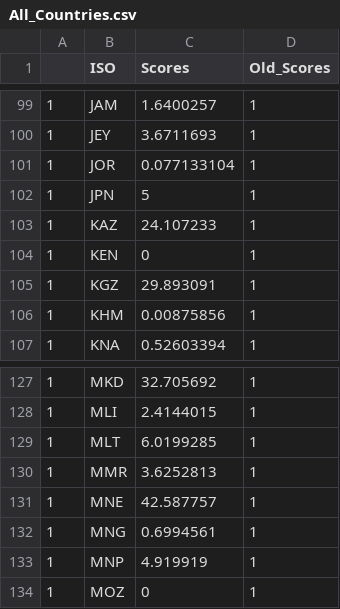
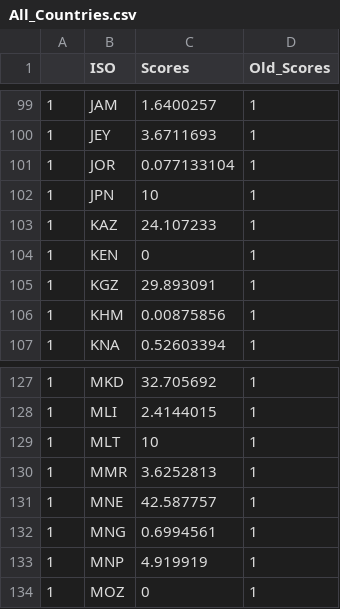
Before and after one commit to ovelixasterix/greek_project, a CSV file: All_Countries.csv, drawn as a sheet; only a part is shown, gaps mark what is left out.

Commit message:
Update All_Countries.csv

```diff
--- a/All_Countries.csv
+++ b/All_Countries.csv
@@ -101,3 +101,3 @@
 1,JOR,0.077133104,1
-1,JPN,5,1
+1,JPN,10,1
 1,KAZ,24.107233,1
@@ -128,3 +128,3 @@
 1,MLI,2.4144015,1
-1,MLT,6.0199285,1
+1,MLT,10,1
 1,MMR,3.6252813,1
```
